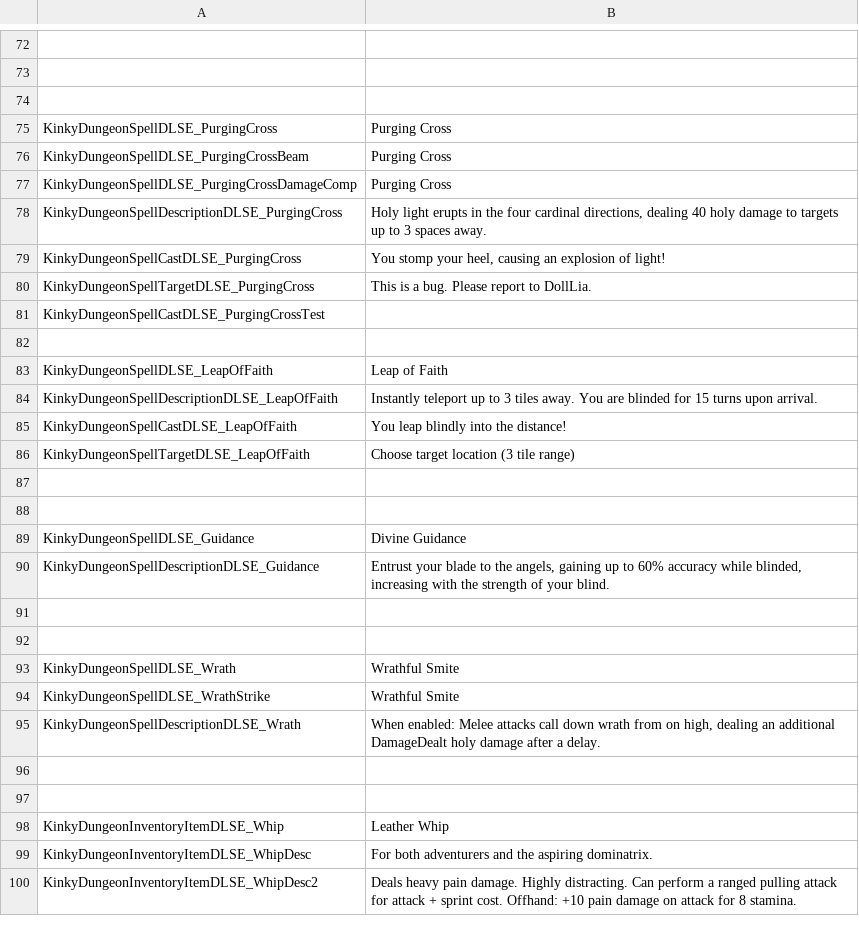
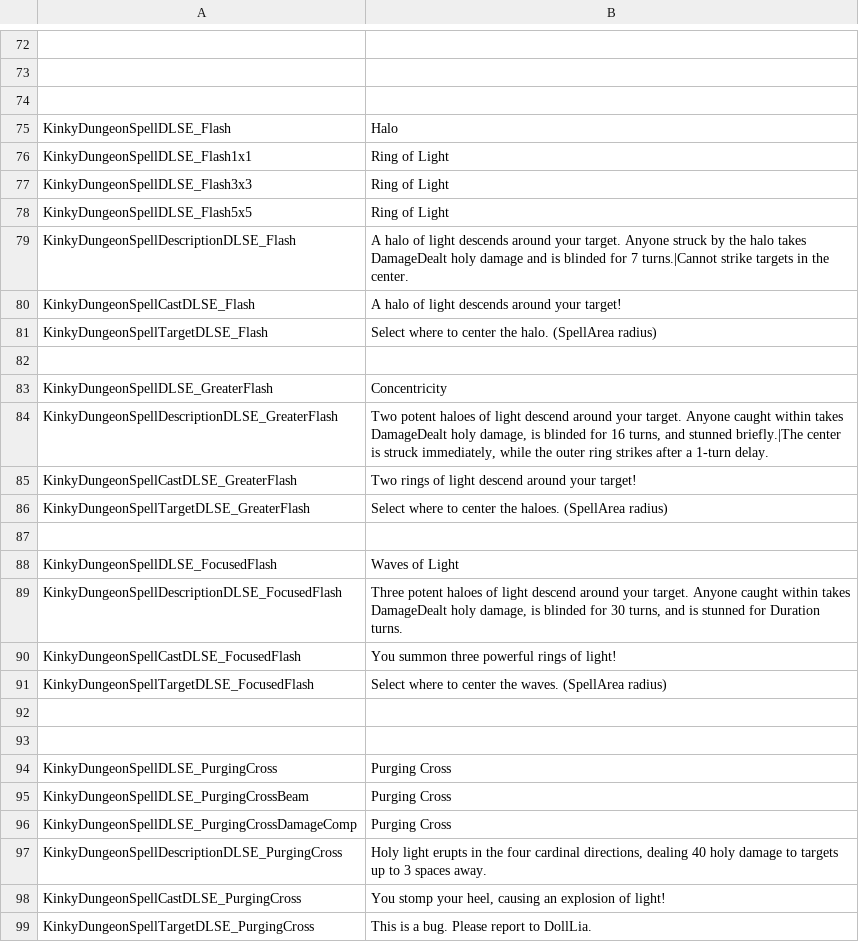
Before and after one commit to dollliandra/DollLiaToyBox, a CSV file: Translations/DLSE_EN.csv, drawn as a sheet; only a part is shown, gaps mark what is left out; the shorter side is filled out with more unchanged rows; the diff names each change by its address in the sheet, - before the commit and + after, or states it on an @@ line.

Commit message:
Spell - Waves of Light

```diff
--- a/Translations/DLSE_EN.csv
+++ b/Translations/DLSE_EN.csv
+row 75: KinkyDungeonSpellDLSE_Flash | Halo
+row 76: KinkyDungeonSpellDLSE_Flash1x1 | Ring of Light
+row 77: KinkyDungeonSpellDLSE_Flash3x3 | Ring of Light
+row 78: KinkyDungeonSpellDLSE_Flash5x5 | Ring of Light
+row 79: KinkyDungeonSpellDescriptionDLSE_Flash | A halo of light descends around your target. Anyone struck by the halo takes DamageDealt holy damage and is blinded for 7 turns.|Cannot strike targets in the center.
+row 80: KinkyDungeonSpellCastDLSE_Flash | A halo of light descends around your target!
+row 81: KinkyDungeonSpellTargetDLSE_Flash | Select where to center the halo. (SpellArea radius)
+row 82: (empty)
+row 83: KinkyDungeonSpellDLSE_GreaterFlash | Concentricity
+row 84: KinkyDungeonSpellDescriptionDLSE_GreaterFlash | Two potent haloes of light descend around your target. Anyone caught within takes DamageDealt holy damage, is blinded for 16 turns, and stunned briefly.|The center is struck immediately, while the outer ring strikes after a 1-turn delay.
+row 85: KinkyDungeonSpellCastDLSE_GreaterFlash | Two rings of light descend around your target!
+row 86: KinkyDungeonSpellTargetDLSE_GreaterFlash | Select where to center the haloes. (SpellArea radius)
+row 87: (empty)
+row 88: KinkyDungeonSpellDLSE_FocusedFlash | Waves of Light
+row 89: KinkyDungeonSpellDescriptionDLSE_FocusedFlash | Three potent haloes of light descend around your target. Anyone caught within takes DamageDealt holy damage, is blinded for 30 turns, and is stunned for Duration turns.
+row 90: KinkyDungeonSpellCastDLSE_FocusedFlash | You summon three powerful rings of light!
+row 91: KinkyDungeonSpellTargetDLSE_FocusedFlash | Select where to center the waves. (SpellArea radius)
+row 92: (empty)
+row 93: (empty)
```
Also changed, not shown: 8 other files.
